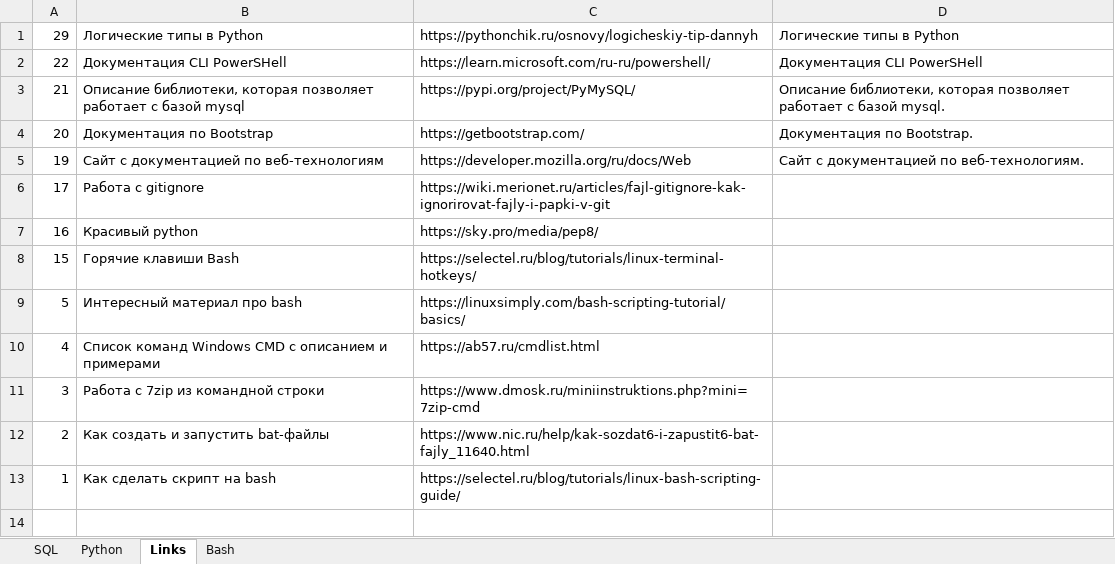
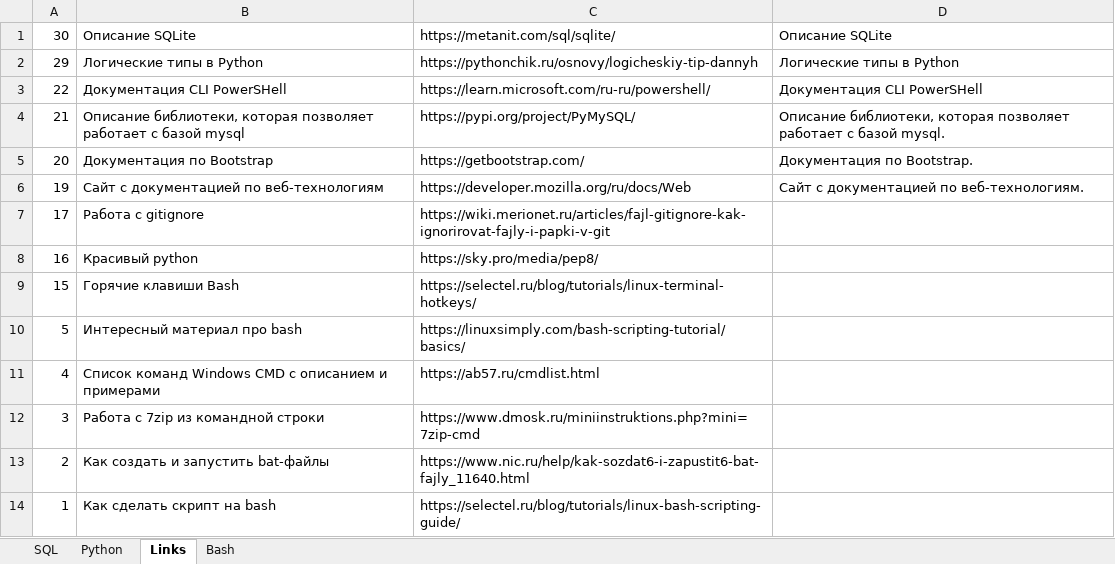
Before and after one commit to savinsyu/flask-project-full, an Excel workbook: xlsx_export/output.xlsx, sheet Links, drawn as a sheet; values as stored, in another font and other column widths than the file's, no borders; the diff names each change by its address in the sheet, - before the commit and + after, or states it on an @@ line.

```diff
--- a/xlsx_export/output.xlsx (sheet Links)
+++ b/xlsx_export/output.xlsx (sheet Links)
+row 1: 30 | Описание SQLite | https://metanit.com/sql/sqlite/ | Описание SQLite
```
Also changed, not shown: 11 other files.
